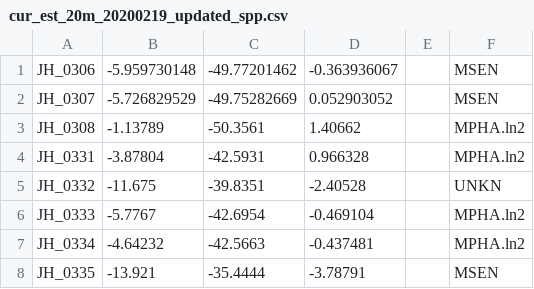
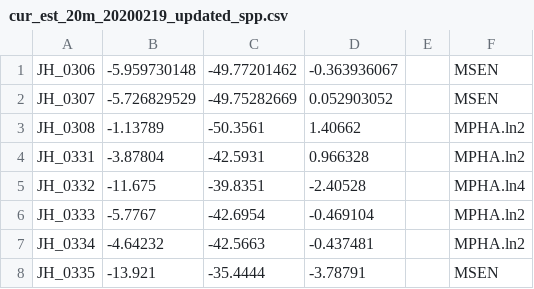
Before and after one commit to jahoey/madracis_reefscape, a CSV file: 3D_models/input/cur_est_20m_20200219_updated_spp.csv, drawn as a sheet; only a part is shown.

```diff
--- a/3D_models/input/cur_est_20m_20200219_updated_spp.csv
+++ b/3D_models/input/cur_est_20m_20200219_updated_spp.csv
@@ -4,3 +4,3 @@ JH_0308,-1.13789,-50.3561,1.40662,,MPHA.ln2
 JH_0331,-3.87804,-42.5931,0.966328,,MPHA.ln2
-JH_0332,-11.675,-39.8351,-2.40528,,UNKN
+JH_0332,-11.675,-39.8351,-2.40528,,MPHA.ln4
 JH_0333,-5.7767,-42.6954,-0.469104,,MPHA.ln2
```
Also changed, not shown: 3D_models/input/cur_est_05m_20200219_updated_spp.csv, 3D_models/input/cur_est_10m_20200219_updated_spp.csv, 6 other files.
